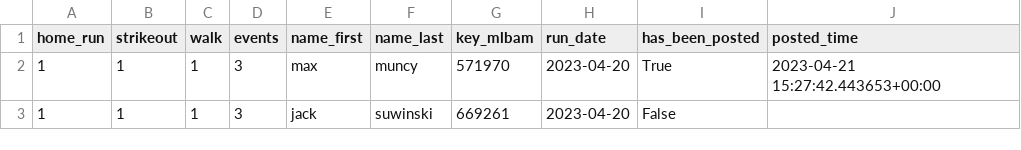
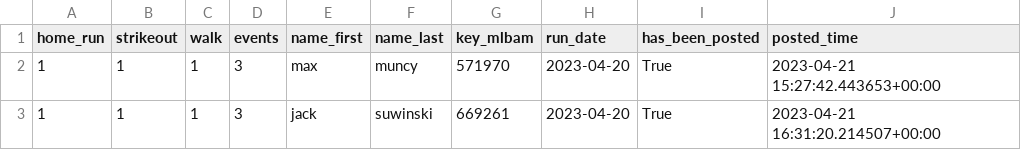
Before and after one commit to nicholson2208/three-true-outcomes, a CSV file: data/tto.csv, drawn as a sheet.

```diff
--- a/data/tto.csv
+++ b/data/tto.csv
@@ -2,2 +2,2 @@ home_run,strikeout,walk,events,name_first,name_last,key_mlbam,run_date,has_been_
 1,1,1,3,max,muncy,571970,2023-04-20,True,2023-04-21 15:27:42.443653+00:00
-1,1,1,3,jack,suwinski,669261,2023-04-20,False,
+1,1,1,3,jack,suwinski,669261,2023-04-20,True,2023-04-21 16:31:20.214507+00:00
```
Also changed, not shown: 3 other files.
